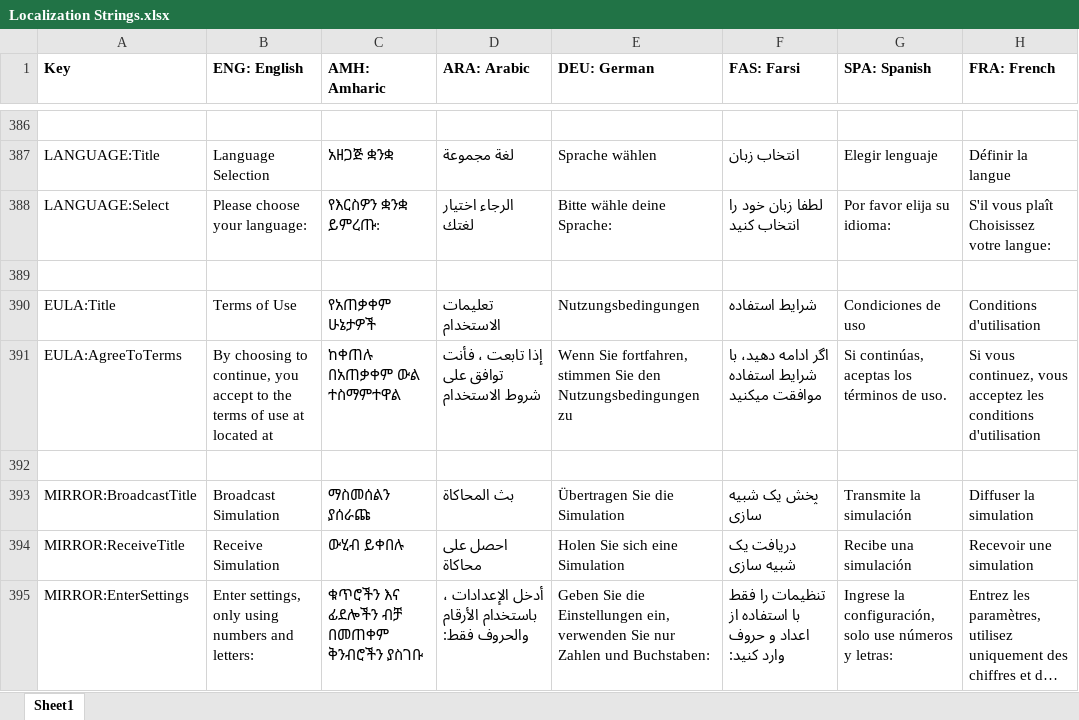
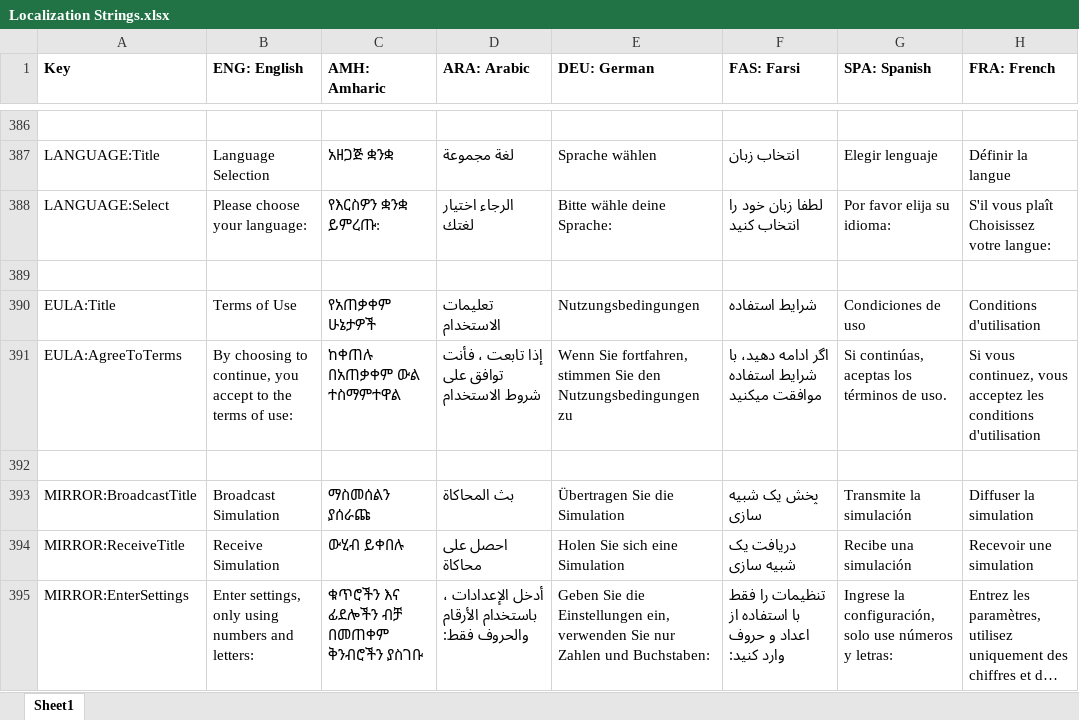
Before and after one commit to tanjera/infirmary-integrated, an Excel workbook: II Library, C#/Localization Strings.xlsx, sheet Sheet1, drawn as a sheet; only a part is shown, gaps mark what is left out; long unchanged cells end in …; values as stored, in another font and other column widths than the file's, no borders; the diff names each change by its address in the sheet, - before the commit and + after, or states it on an @@ line.

```diff
--- a/II Library, C#/Localization Strings.xlsx (sheet Sheet1)
+++ b/II Library, C#/Localization Strings.xlsx (sheet Sheet1)
-B391 (ENG: English): …terms of use at located at
+B391 (ENG: English): …terms of use:
```
Also changed, not shown: 4 other files.
